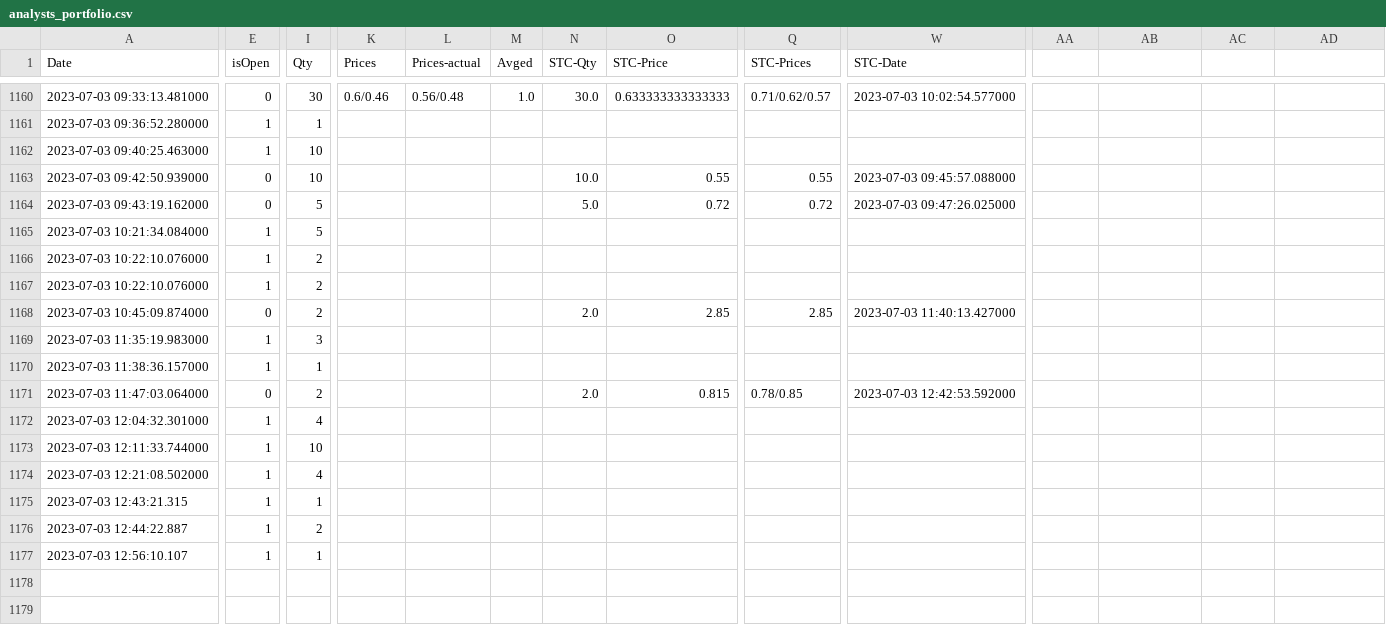
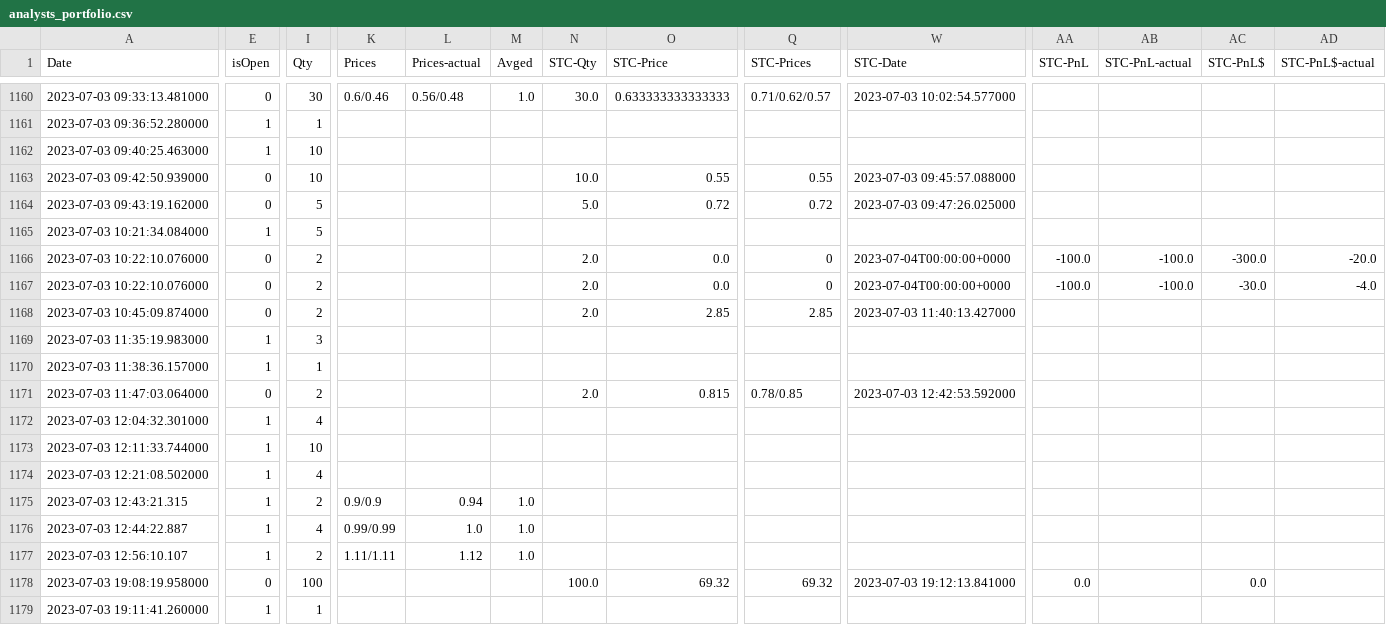
Before and after one commit to AdoNunes/DiscordAlertsTrader, a CSV file: data/analysts_portfolio.csv, drawn as a sheet; only a part is shown, gaps mark what is left out; rows hold the shown columns only; the diff covers the shown part only; the diff names each change by its address in the sheet, - before the commit and + after, or states it on an @@ line.

```diff
--- a/data/analysts_portfolio.csv
+++ b/data/analysts_portfolio.csv
-AA1: (empty)
+AA1: STC-PnL
-AB1: (empty)
+AB1: STC-PnL-actual
-AC1: (empty)
+AC1: STC-PnL$
-AD1: (empty)
+AD1: STC-PnL$-actual
-E1166:E1167 (isOpen): 1
+E1166:E1167 (isOpen): 0
-N1166:N1167 (STC-Qty): (empty)
+N1166:N1167 (STC-Qty): 2.0
-O1166:O1167 (STC-Price): (empty)
+O1166:O1167 (STC-Price): 0.0
-Q1166:Q1167 (STC-Prices): (empty)
+Q1166:Q1167 (STC-Prices): 0
-W1166:W1167 (STC-Date): (empty)
+W1166:W1167 (STC-Date): 2023-07-04T00:00:00+0000
-AA1166:AA1167 (STC-PnL): (empty)
+AA1166:AA1167 (STC-PnL): -100.0
-AB1166:AB1167 (STC-PnL-actual): (empty)
+AB1166:AB1167 (STC-PnL-actual): -100.0
-AC1166 (STC-PnL$): (empty)
+AC1166 (STC-PnL$): -300.0
-AD1166 (STC-PnL$-actual): (empty)
+AD1166 (STC-PnL$-actual): -20.0
-AC1167 (STC-PnL$): (empty)
+AC1167 (STC-PnL$): -30.0
-AD1167 (STC-PnL$-actual): (empty)
+AD1167 (STC-PnL$-actual): -4.0
-I1175 (Qty): 1
+I1175 (Qty): 2
-K1175 (Prices): (empty)
+K1175 (Prices): 0.9/0.9
-L1175 (Prices-actual): (empty)
+L1175 (Prices-actual): 0.94
-M1175:M1177 (Avged): (empty)
+M1175:M1177 (Avged): 1.0
-I1176 (Qty): 2
+I1176 (Qty): 4
-K1176 (Prices): (empty)
+K1176 (Prices): 0.99/0.99
-L1176 (Prices-actual): (empty)
+L1176 (Prices-actual): 1.0
-I1177 (Qty): 1
+I1177 (Qty): 2
-K1177 (Prices): (empty)
+K1177 (Prices): 1.11/1.11
-L1177 (Prices-actual): (empty)
+L1177 (Prices-actual): 1.12
+row 1178: 2023-07-03 19:08:19.958000 | 0 | 100 |  |  |  | 100.0 | 69.32 | 69.32 | 2023-07-03 19:12:13.841000 | 0.0 |  | 0.0
+row 1179: 2023-07-03 19:11:41.260000 | 1 | 1
```
Also changed, not shown: 6 edited cells elsewhere in this file, 1 other file.
